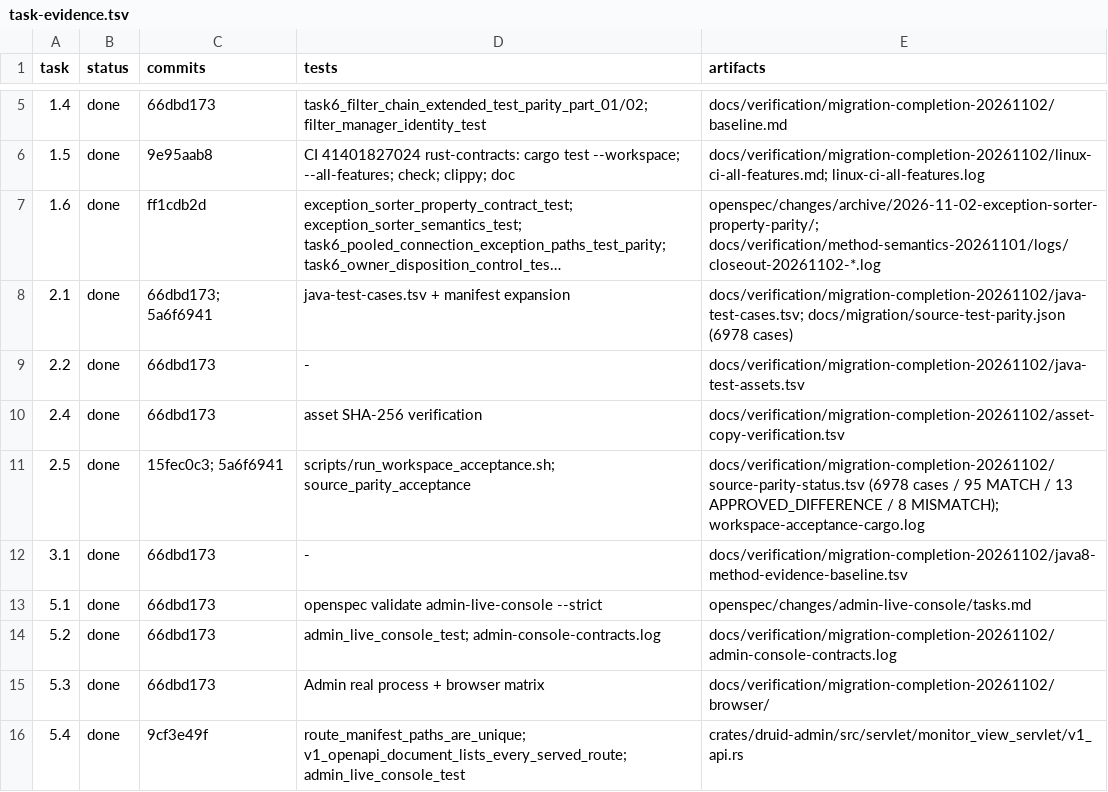
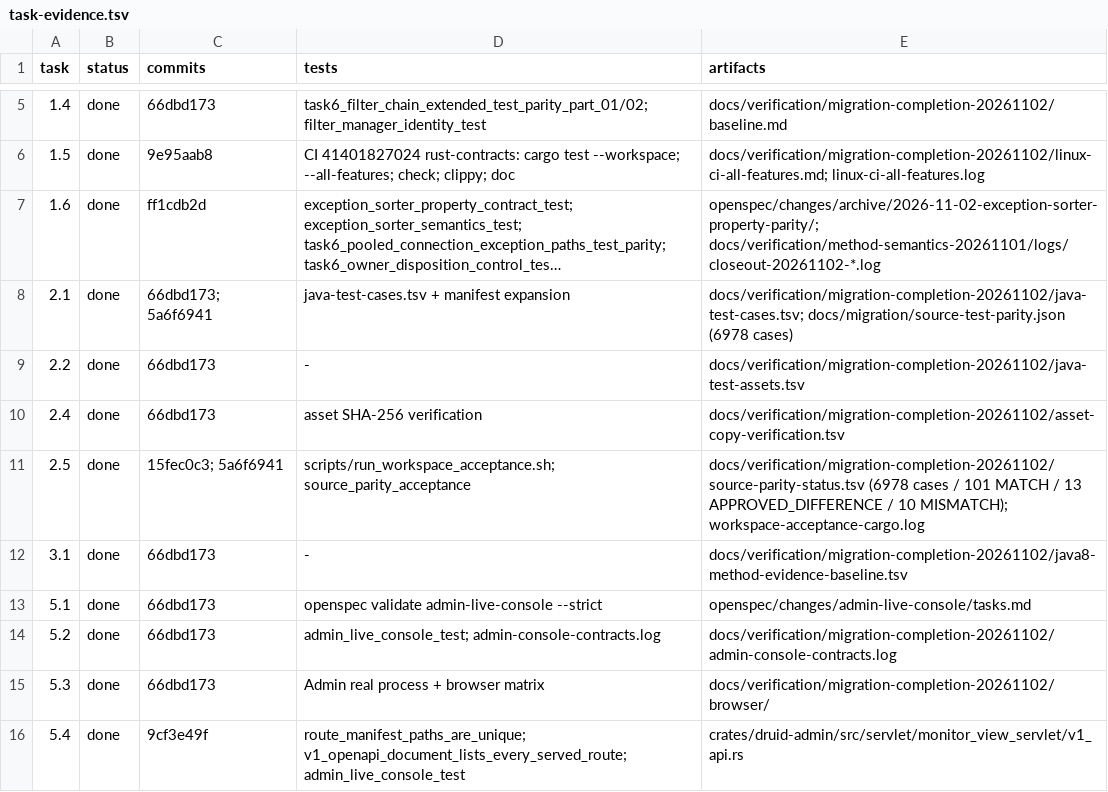
Before and after one commit to easy-4-rust/druid-rust, a TSV file: docs/verification/migration-completion-20261102/task-evidence.tsv, drawn as a sheet; only a part is shown, gaps mark what is left out; long unchanged cells end in ….

Commit message:
feat(parity): map select-into, select-where and drop wall cases
Add select-into allow=false, partial always-true WHERE and drop-table allow tests. Six cases match; WallDropTest2 DROP PROCEDURE remains an explicit MISMATCH because Rust rejects it under dropTableAllow=true. Report: 101 MATCH / 13 APPROVED_DIFFERENCE / 10 MISMATCH / 6854 NOT_RUN.

```diff
--- a/docs/verification/migration-completion-20261102/task-evidence.tsv
+++ b/docs/verification/migration-completion-20261102/task-evidence.tsv
@@ -10,3 +10,3 @@ task	status	commits	tests	artifacts
 2.4	done	66dbd173	asset SHA-256 verification	docs/verification/migration-completion-20261102/asset-copy-verification.tsv
-2.5	done	15fec0c3; 5a6f6941	scripts/run_workspace_acceptance.sh; source_parity_acceptance	docs/verification/migration-completion-20261102/source-parity-status.tsv (6978 cases / 95 MATCH / 13 APPROVED_DIFFERENCE / 8 MISMATCH); workspace-acceptance-cargo.log
+2.5	done	15fec0c3; 5a6f6941	scripts/run_workspace_acceptance.sh; source_parity_acceptance	docs/verification/migration-completion-20261102/source-parity-status.tsv (6978 cases / 101 MATCH / 13 APPROVED_DIFFERENCE / 10 MISMATCH); workspace-acceptance-cargo.log
 3.1	done	66dbd173	-	docs/verification/migration-completion-20261102/java8-method-evidence-baseline.tsv
```
Also changed, not shown: 6 other files.
